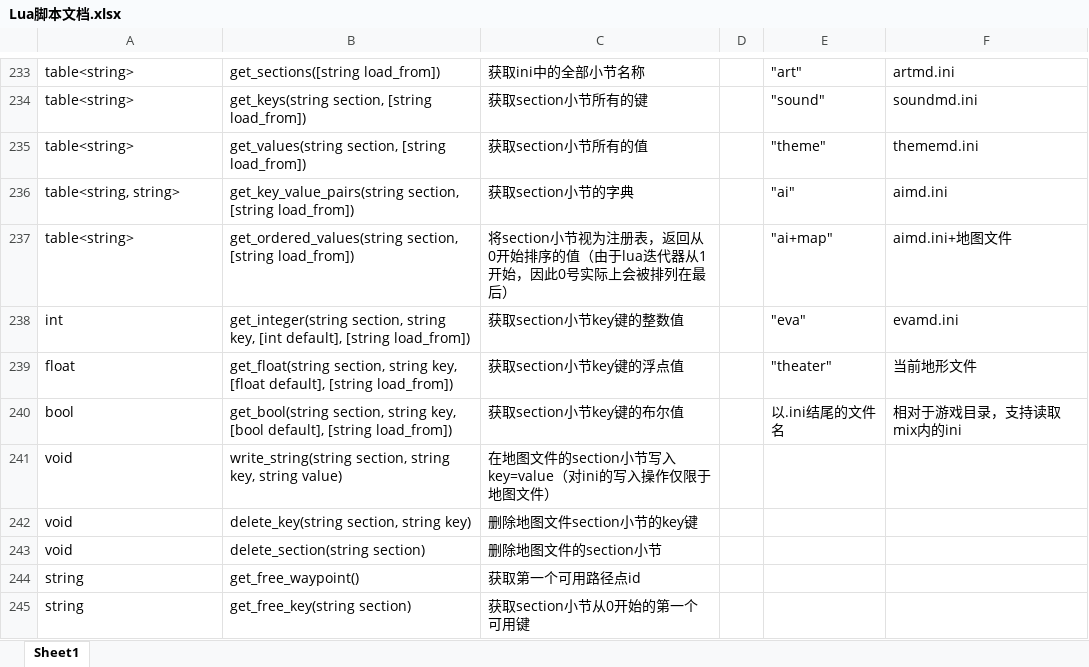
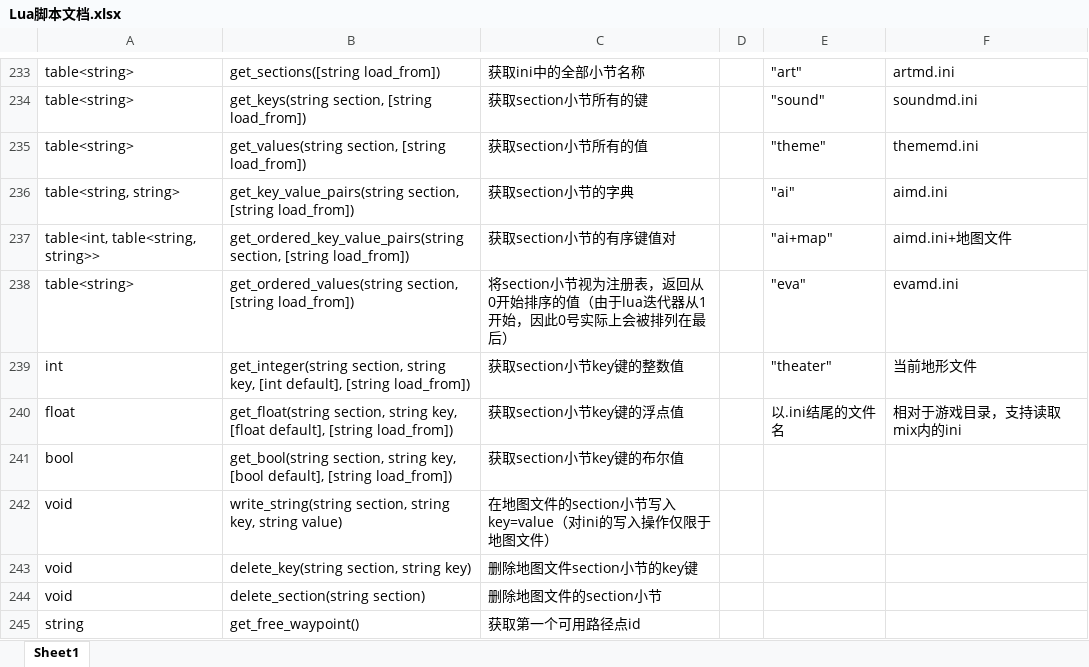
Before and after one commit to handama/FA2sp, an Excel workbook: Supplementary/文档/Lua脚本文档.xlsx, sheet Sheet1, drawn as a sheet; only a part is shown, gaps mark what is left out; the shorter side is filled out with more unchanged rows; values as stored, in another font and other column widths than the file's, no borders; table styles not drawn; addresses are those after the commit; the diff names each change by its address in the sheet, - before the commit and + after, or states it on an @@ line.

```diff
--- a/Supplementary/文档/Lua脚本文档.xlsx (sheet Sheet1)
+++ b/Supplementary/文档/Lua脚本文档.xlsx (sheet Sheet1)
+row 237: table<int, table<string, string>> | get_ordered_key_value_pairs(string section, [string load_from]) | 获取section小节的有序键值对 |  | "ai+map" | aimd.ini+地图文件
-E238: "ai+map"
+E238: "eva"
-F238: aimd.ini+地图文件
+F238: evamd.ini
-E239: "eva"
+E239: "theater"
-F239: evamd.ini
+F239: 当前地形文件
-E240: "theater"
+E240: 以.ini结尾的文件名
-F240: 当前地形文件
+F240: 相对于游戏目录，支持读取mix内的ini
-E241: 以.ini结尾的文件名
+E241: (empty)
-F241: 相对于游戏目录，支持读取mix内的ini
+F241: (empty)
```
Also changed, not shown: 4 other files.
